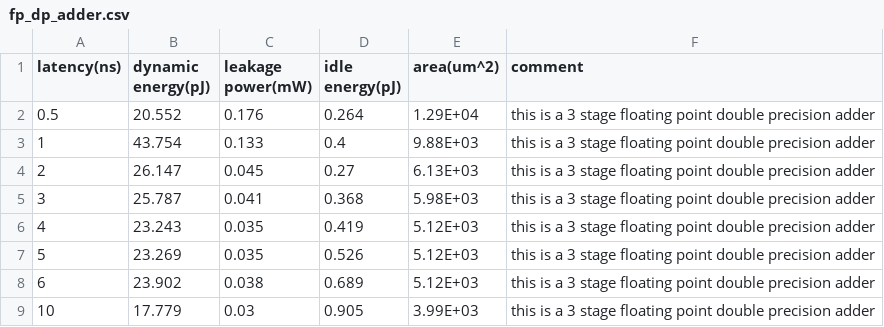
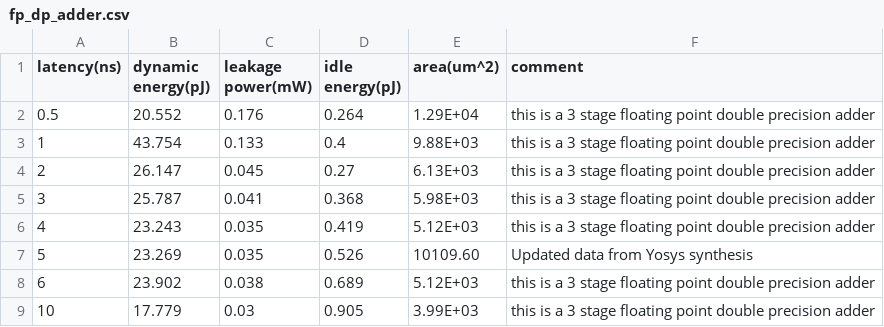
Before and after one commit to midiareshadi/-Accelergy-Aladdin-Yosys-plug-in, a CSV file: data/fp_dp_adder.csv, drawn as a sheet.

Commit message:
First update

```diff
--- a/data/fp_dp_adder.csv
+++ b/data/fp_dp_adder.csv
@@ -6,3 +6,3 @@ latency(ns),dynamic energy(pJ),leakage power(mW),idle energy(pJ),area(um^2),comm
 4,23.243,0.035,0.419,5.12E+03,this is a 3 stage floating point double precision adder
-5,23.269,0.035,0.526,5.12E+03,this is a 3 stage floating point double precision adder
+5,23.269,0.035,0.526,10109.60,Updated data from Yosys synthesis
 6,23.902,0.038,0.689,5.12E+03,this is a 3 stage floating point double precision adder
```
